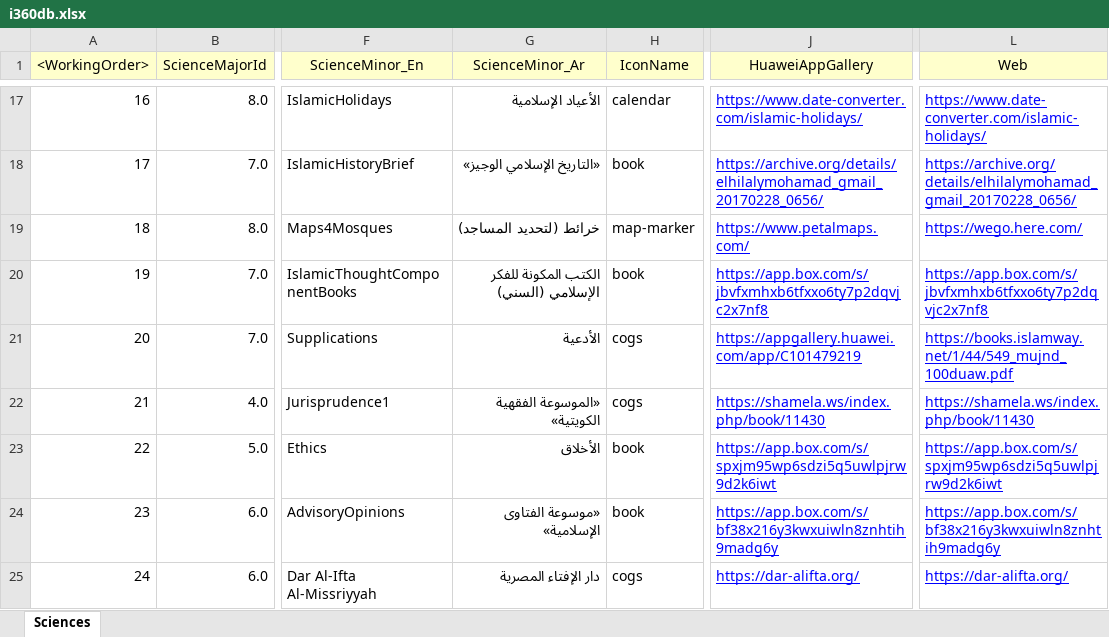
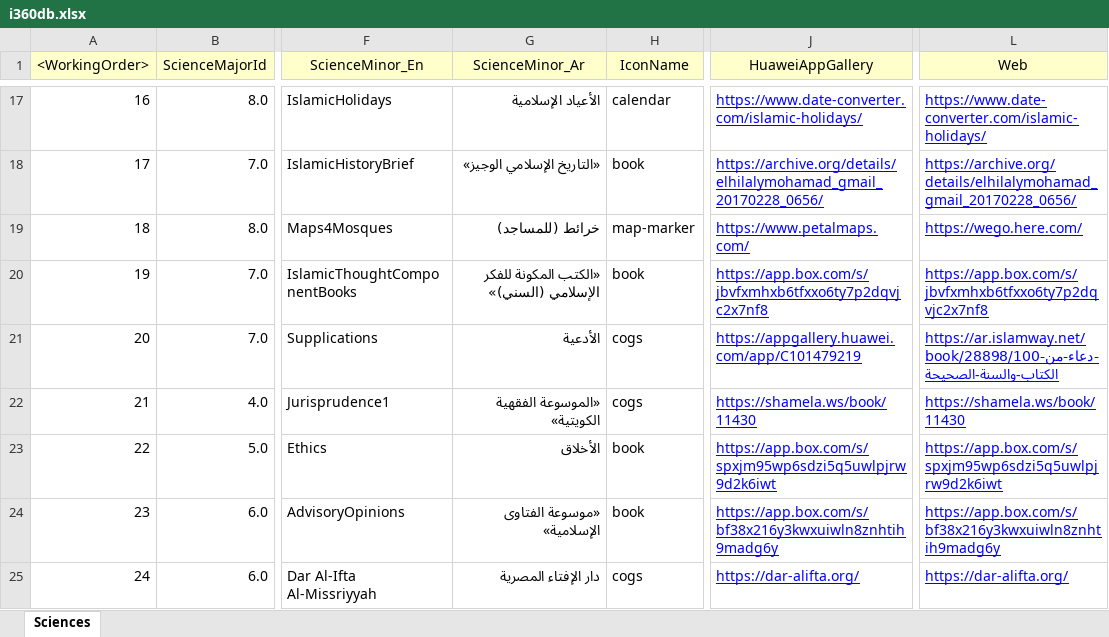
Before and after one commit to seifadin/i360, an Excel workbook: i360db/0.8.3/i360db.xlsx, sheet Sciences, drawn as a sheet; only a part is shown, gaps mark what is left out; values as stored, in another font and other column widths than the file's, no borders; the diff covers the shown part only; the diff names each change by its address in the sheet, - before the commit and + after, or states it on an @@ line.

```diff
--- a/i360db/0.8.3/i360db.xlsx (sheet Sciences)
+++ b/i360db/0.8.3/i360db.xlsx (sheet Sciences)
-G19 (ScienceMinor_Ar): خرائط (لتحديد المساجد)
+G19 (ScienceMinor_Ar): خرائط (للمساجد)
-G20 (ScienceMinor_Ar): الكتب المكونة للفكر الإسلامي (السني)
+G20 (ScienceMinor_Ar): «الكتب المكونة للفكر الإسلامي (السني)»
-L21 (Web): https://books.islamway.net/1/44/549_mujnd_100duaw.pdf
+L21 (Web): https://ar.islamway.net/book/28898/100-دعاء-من-الكتاب-والسنة-الصحيحة
-J22 (HuaweiAppGallery): https://shamela.ws/index.php/book/11430
+J22 (HuaweiAppGallery): https://shamela.ws/book/11430
-L22 (Web): https://shamela.ws/index.php/book/11430
+L22 (Web): https://shamela.ws/book/11430
```
Also changed, not shown: 2 added rows, 48 edited cells and row numbers in column A elsewhere in this sheet.
